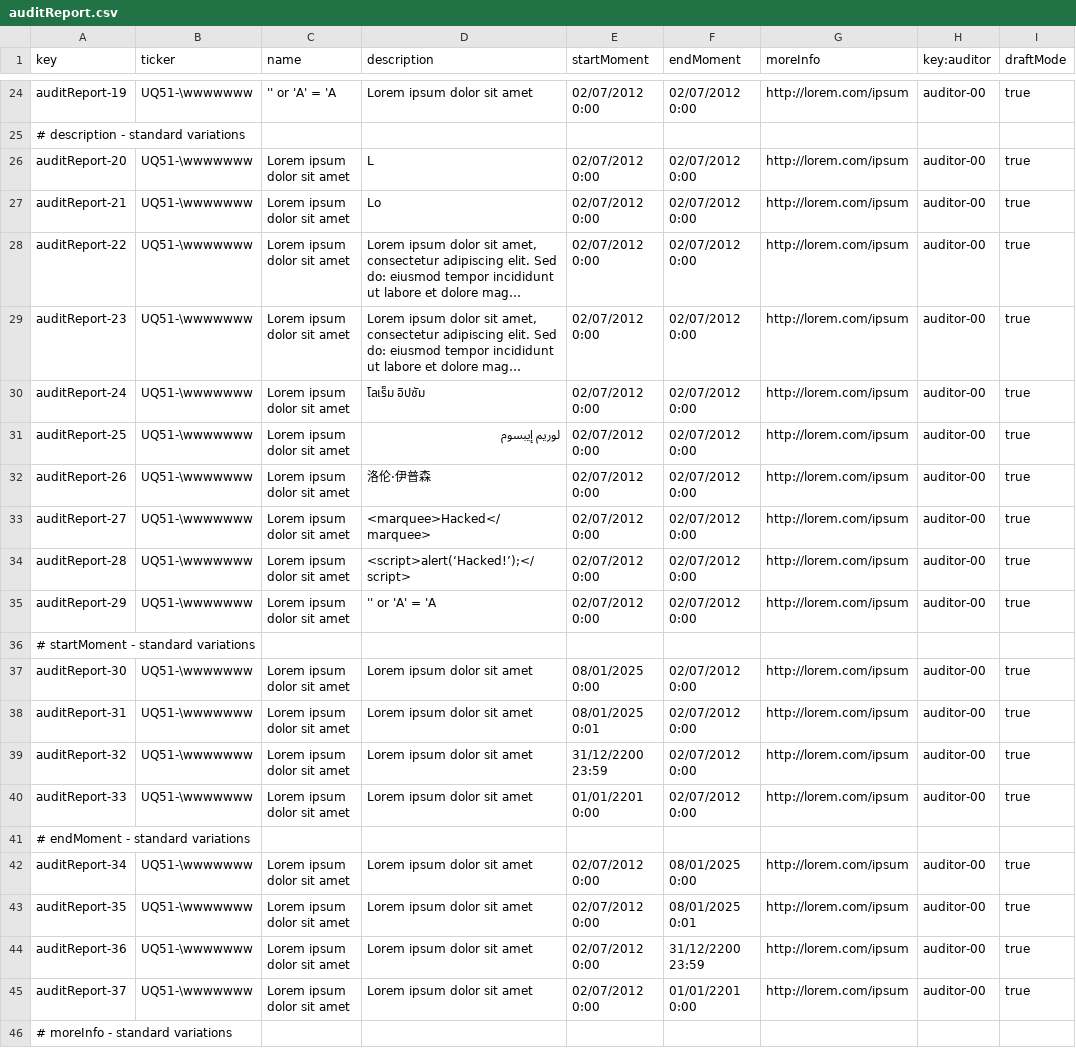
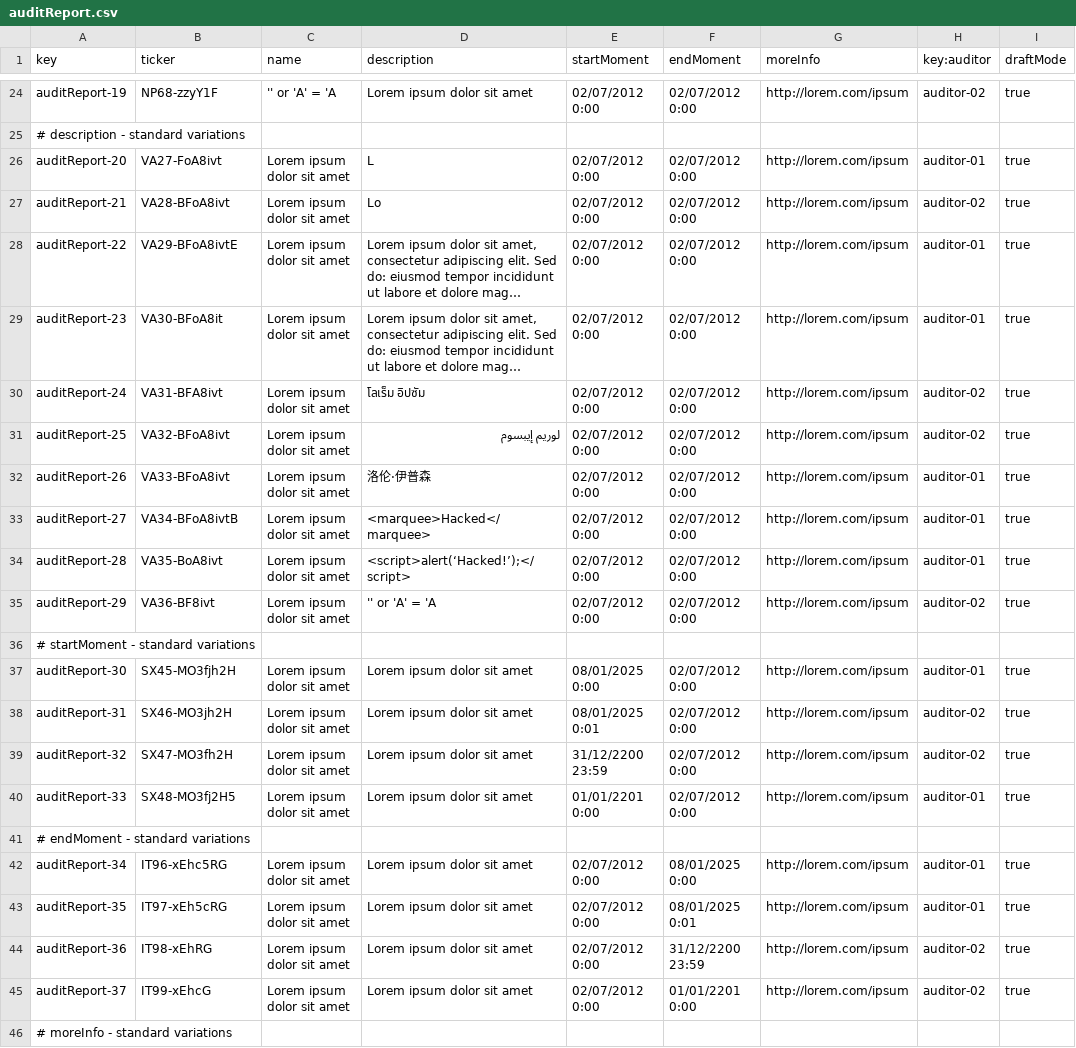
Before and after one commit to jesrammar/Acme-Starters-B, a CSV file: src/main/resources/WEB-INF/data/sample/batch-01/auditReport.csv, drawn as a sheet; only a part is shown, gaps mark what is left out; long unchanged cells end in …; the diff covers the shown part only; the diff names each change by its address in the sheet, - before the commit and + after, or states it on an @@ line.

Commit message:
fix: ticker corregido en el csv

```diff
--- a/src/main/resources/WEB-INF/data/sample/batch-01/auditReport.csv
+++ b/src/main/resources/WEB-INF/data/sample/batch-01/auditReport.csv
-B24 (ticker): UQ51-\wwwwwww
+B24 (ticker): NP68-zzyY1F
-H24 (key:auditor): auditor-00
+H24 (key:auditor): auditor-02
-B26 (ticker): UQ51-\wwwwwww
+B26 (ticker): VA27-FoA8ivt
-H26 (key:auditor): auditor-00
+H26 (key:auditor): auditor-01
-B27 (ticker): UQ51-\wwwwwww
+B27 (ticker): VA28-BFoA8ivt
-H27 (key:auditor): auditor-00
+H27 (key:auditor): auditor-02
-B28 (ticker): UQ51-\wwwwwww
+B28 (ticker): VA29-BFoA8ivtE
-H28:H29 (key:auditor): auditor-00
+H28:H29 (key:auditor): auditor-01
-B29 (ticker): UQ51-\wwwwwww
+B29 (ticker): VA30-BFoA8it
-B30 (ticker): UQ51-\wwwwwww
+B30 (ticker): VA31-BFA8ivt
-H30:H31 (key:auditor): auditor-00
+H30:H31 (key:auditor): auditor-02
-B31 (ticker): UQ51-\wwwwwww
+B31 (ticker): VA32-BFoA8ivt
-B32 (ticker): UQ51-\wwwwwww
+B32 (ticker): VA33-BFoA8ivt
-H32:H34 (key:auditor): auditor-00
+H32:H34 (key:auditor): auditor-01
-B33 (ticker): UQ51-\wwwwwww
+B33 (ticker): VA34-BFoA8ivtB
-B34 (ticker): UQ51-\wwwwwww
+B34 (ticker): VA35-BoA8ivt
-B35 (ticker): UQ51-\wwwwwww
+B35 (ticker): VA36-BF8ivt
-H35 (key:auditor): auditor-00
+H35 (key:auditor): auditor-02
-B37 (ticker): UQ51-\wwwwwww
+B37 (ticker): SX45-MO3fjh2H
-H37 (key:auditor): auditor-00
+H37 (key:auditor): auditor-01
-B38 (ticker): UQ51-\wwwwwww
+B38 (ticker): SX46-MO3jh2H
-H38:H39 (key:auditor): auditor-00
+H38:H39 (key:auditor): auditor-02
-B39 (ticker): UQ51-\wwwwwww
+B39 (ticker): SX47-MO3fh2H
-B40 (ticker): UQ51-\wwwwwww
+B40 (ticker): SX48-MO3fj2H5
-H40 (key:auditor): auditor-00
+H40 (key:auditor): auditor-01
-B42 (ticker): UQ51-\wwwwwww
+B42 (ticker): IT96-xEhc5RG
-H42:H43 (key:auditor): auditor-00
+H42:H43 (key:auditor): auditor-01
-B43 (ticker): UQ51-\wwwwwww
+B43 (ticker): IT97-xEh5cRG
-B44 (ticker): UQ51-\wwwwwww
+B44 (ticker): IT98-xEhRG
-H44:H45 (key:auditor): auditor-00
+H44:H45 (key:auditor): auditor-02
-B45 (ticker): UQ51-\wwwwwww
+B45 (ticker): IT99-xEhcG
```
Also changed, not shown: 5 removed rows and 74 edited cells elsewhere in this file.
